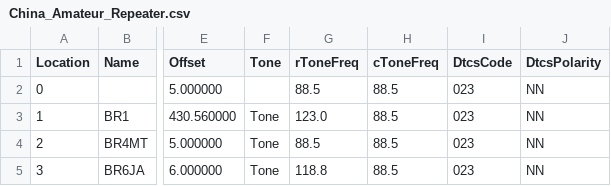
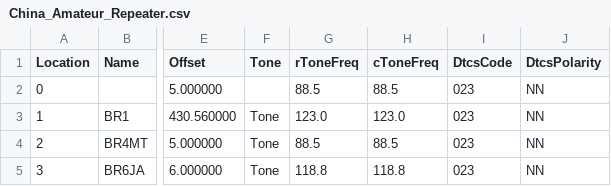
Before and after one commit to sgub/chirp-channels, a CSV file: China_Amateur_Repeater.csv, drawn as a sheet; only a part is shown, gaps mark what is left out; the diff names each change by its address in the sheet, - before the commit and + after, or states it on an @@ line.

Commit message:
Update China_Amateur_Repeater.csv

```diff
--- a/China_Amateur_Repeater.csv
+++ b/China_Amateur_Repeater.csv
-H3 (cToneFreq): 88.5
+H3 (cToneFreq): 123.0
-H5 (cToneFreq): 88.5
+H5 (cToneFreq): 118.8
```
